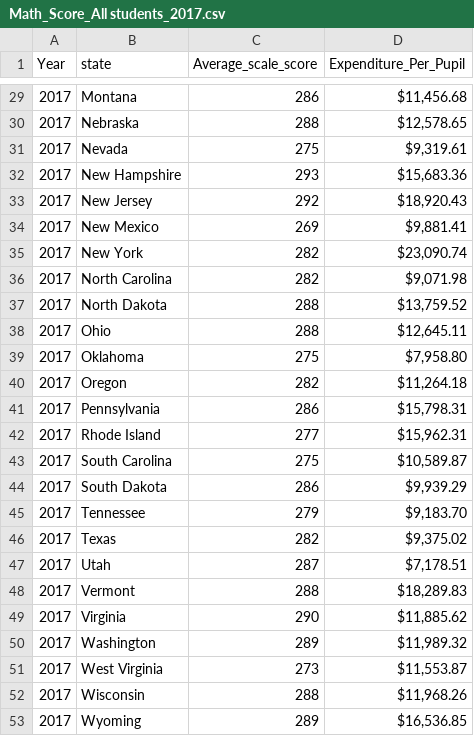
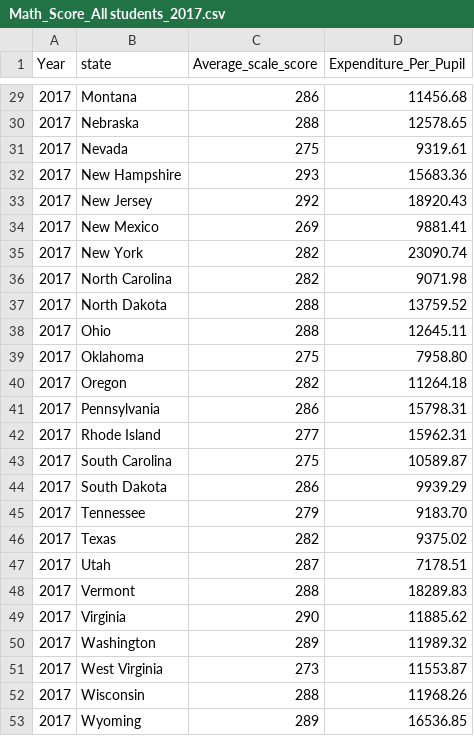
Before and after one commit to kcrum7/capstone_3, a CSV file: Math_Score_All students_2017.csv, drawn as a sheet; only a part is shown, gaps mark what is left out; the diff covers the shown part only.

```diff
--- a/Math_Score_All students_2017.csv
+++ b/Math_Score_All students_2017.csv
@@ -29,25 +29,25 @@ Year,state,Average_scale_score,Expenditure_Per_Pupil
-2017,Montana,286,"$11,456.68 "
-2017,Nebraska,288,"$12,578.65 "
-2017,Nevada,275,"$9,319.61 "
-2017,New Hampshire,293,"$15,683.36 "
-2017,New Jersey,292,"$18,920.43 "
-2017,New Mexico,269,"$9,881.41 "
-2017,New York,282,"$23,090.74 "
-2017,North Carolina,282,"$9,071.98 "
-2017,North Dakota,288,"$13,759.52 "
-2017,Ohio,288,"$12,645.11 "
-2017,Oklahoma,275,"$7,958.80 "
-2017,Oregon,282,"$11,264.18 "
-2017,Pennsylvania,286,"$15,798.31 "
-2017,Rhode Island,277,"$15,962.31 "
-2017,South Carolina,275,"$10,589.87 "
-2017,South Dakota,286,"$9,939.29 "
-2017,Tennessee,279,"$9,183.70 "
-2017,Texas,282,"$9,375.02 "
-2017,Utah,287,"$7,178.51 "
-2017,Vermont,288,"$18,289.83 "
-2017,Virginia,290,"$11,885.62 "
-2017,Washington,289,"$11,989.32 "
-2017,West Virginia,273,"$11,553.87 "
-2017,Wisconsin,288,"$11,968.26 "
-2017,Wyoming,289,"$16,536.85 "
+2017,Montana,286,11456.68
+2017,Nebraska,288,12578.65
+2017,Nevada,275,9319.61
+2017,New Hampshire,293,15683.36
+2017,New Jersey,292,18920.43
+2017,New Mexico,269,9881.41
+2017,New York,282,23090.74
+2017,North Carolina,282,9071.98
+2017,North Dakota,288,13759.52
+2017,Ohio,288,12645.11
+2017,Oklahoma,275,7958.80
+2017,Oregon,282,11264.18
+2017,Pennsylvania,286,15798.31
+2017,Rhode Island,277,15962.31
+2017,South Carolina,275,10589.87
+2017,South Dakota,286,9939.29
+2017,Tennessee,279,9183.70
+2017,Texas,282,9375.02
+2017,Utah,287,7178.51
+2017,Vermont,288,18289.83
+2017,Virginia,290,11885.62
+2017,Washington,289,11989.32
+2017,West Virginia,273,11553.87
+2017,Wisconsin,288,11968.26
+2017,Wyoming,289,16536.85
```
Also changed, not shown: 27 edited cells elsewhere in this file.
